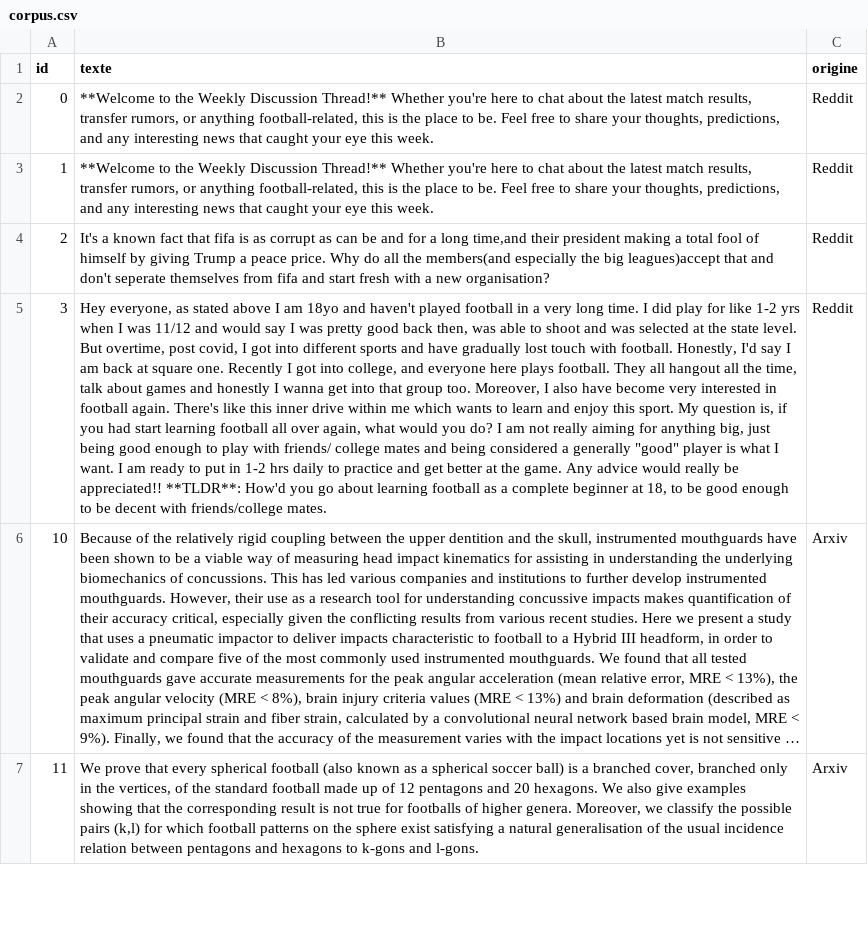
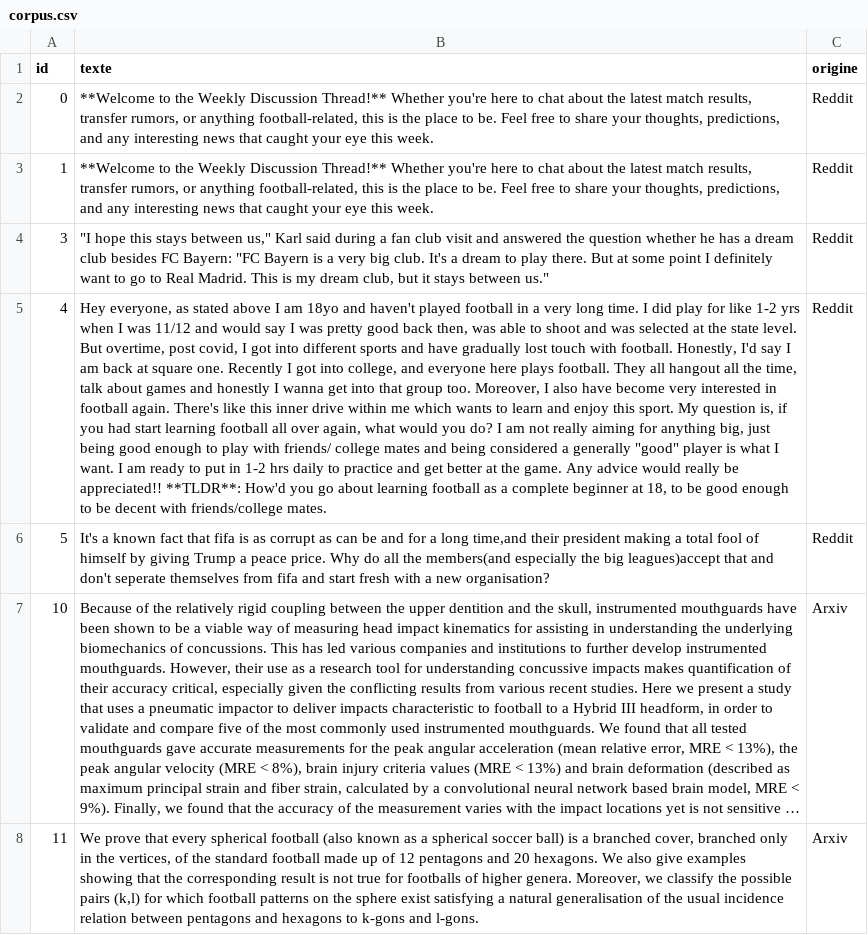
Before and after one commit to kehfir/Projet-python-M1, a CSV file: data/corpus.csv, drawn as a sheet; only a part is shown; long unchanged cells end in …; removed rows and columns are numbered as before the commit, all else as after; the diff names each change by its address in the sheet, - before the commit and + after, or states it on an @@ line.

```diff
--- a/data/corpus.csv
+++ b/data/corpus.csv
-row 4: 2 | It's a known fact that fifa is as corrupt as can be and for a long time,and their president making a total fool of himself by giving Trump a peace price. Why do all the members(and especially the big leagues)accept that and don't seperate themselves from fifa and start fresh with a new organisation? | Reddit
-B4 (texte): Hey everyone, as stated above I am 18yo and haven't played football in a very long time. I did play for like 1-2 yrs when I was 11/12 and would say I was pretty good back then, was able to shoot and was selected at the state level. But overtime, post covid, I got into different sports and have gradually lost touch with football. Honestly, I'd say I am back at square one. Recently I got into college, and everyone here plays football. They all hangout all the time, talk about games and honestly I wanna get into that group too. Moreover, I also have become very interested in football again. There's like this inner drive within me which wants to learn and enjoy this sport. My question is, if you had start learning football all over again, what would you do? I am not really aiming for anything big, just being good enough to play with friends/ college mates and being considered a generally "good" player is what I want. I am ready to put in 1-2 hrs daily to practice and get better at the game. Any advice would really be appreciated!! **TLDR**: How'd you go about learning football as a complete beginner at 18, to be good enough to be decent with friends/college mates.
+B4 (texte): "I hope this stays between us," Karl said during a fan club visit and answered the question whether he has a dream club besides FC Bayern: "FC Bayern is a very big club. It's a dream to play there. But at some point I definitely want to go to Real Madrid. This is my dream club, but it stays between us."
+row 5: 4 | Hey everyone, as stated above I am 18yo and haven't played football in a very long time. I did play for like 1-2 yrs when I was 11/12 and would say I was pretty good back then, was able to shoot and was selected at the state level. But overtime, post covid, I got into different sports and have gradually lost touch with football. Honestly, I'd say I am back at square one. Recently I got into college, and everyone here plays football. They all hangout all the time, talk about games and honestly I wanna get into that group too. Moreover, I also have become very interested in football again. There's like this inner drive within me which wants to learn and enjoy this sport. My question is, if you had start learning football all over again, what would you do? I am not really aiming for anything big, just being good enough to play with friends/ college mates and being considered a generally "good" player is what I want. I am ready to put in 1-2 hrs daily to practice and get better at the game. Any advice would really be appreciated!! **TLDR**: How'd you go about learning football as a complete beginner at 18, to be good enough to be decent with friends/college mates. | Reddit
+row 6: 5 | It's a known fact that fifa is as corrupt as can be and for a long time,and their president making a total fool of himself by giving Trump a peace price. Why do all the members(and especially the big leagues)accept that and don't seperate themselves from fifa and start fresh with a new organisation? | Reddit
```
Also changed, not shown: 3 other files.
